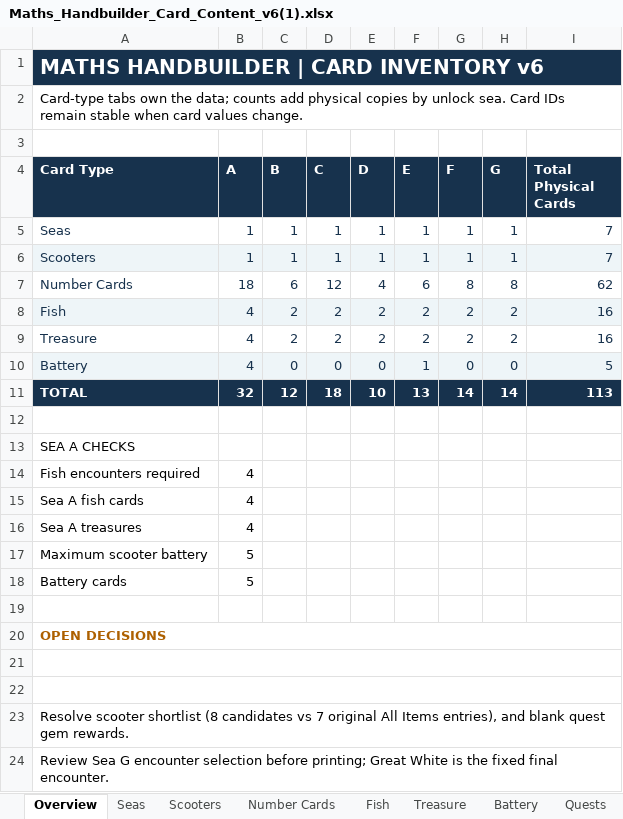
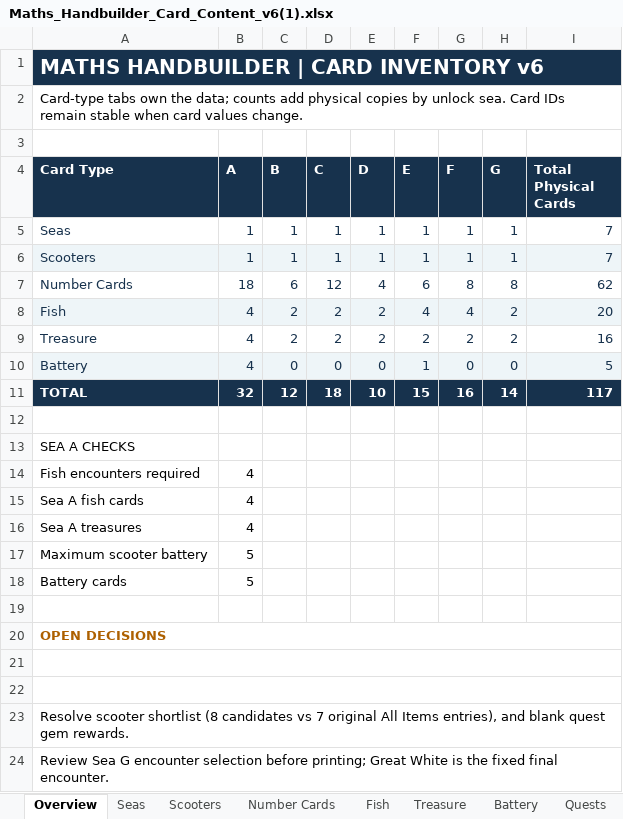
Before and after one commit to joerae/mathshand, an Excel workbook: data/Maths_Handbuilder_Card_Content_v6(1).xlsx, sheet Overview, drawn as a sheet; values as stored, in another font and other column widths than the file's, no borders; charts and pictures not drawn; the diff names each change by its address in the sheet, - before the commit and + after, or states it on an @@ line.

```diff
--- a/data/Maths_Handbuilder_Card_Content_v6(1).xlsx (sheet Overview)
+++ b/data/Maths_Handbuilder_Card_Content_v6(1).xlsx (sheet Overview)
-F8 (E): 2
+F8 (E): 4
-G8 (F): 2
+G8 (F): 4
-I8 (Total Physical Cards): 16
+I8 (Total Physical Cards): 20
-F11 (E): 13
+F11 (E): 15
-G11 (F): 14
+G11 (F): 16
-I11 (Total Physical Cards): 113
+I11 (Total Physical Cards): 117
```
Also changed, not shown: sheet Fish, sheet Treasure, sheet Seas, sheet Number Cards, sheet Scooters, formulas that keep their value, 5 other files.
